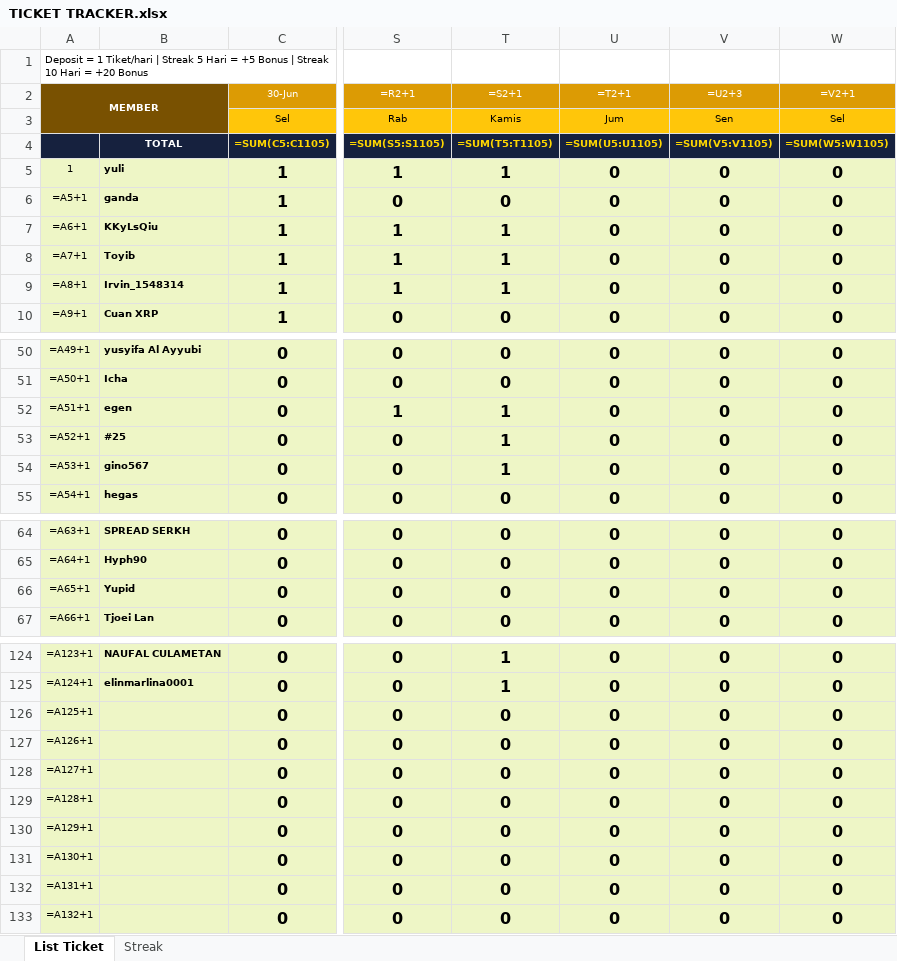
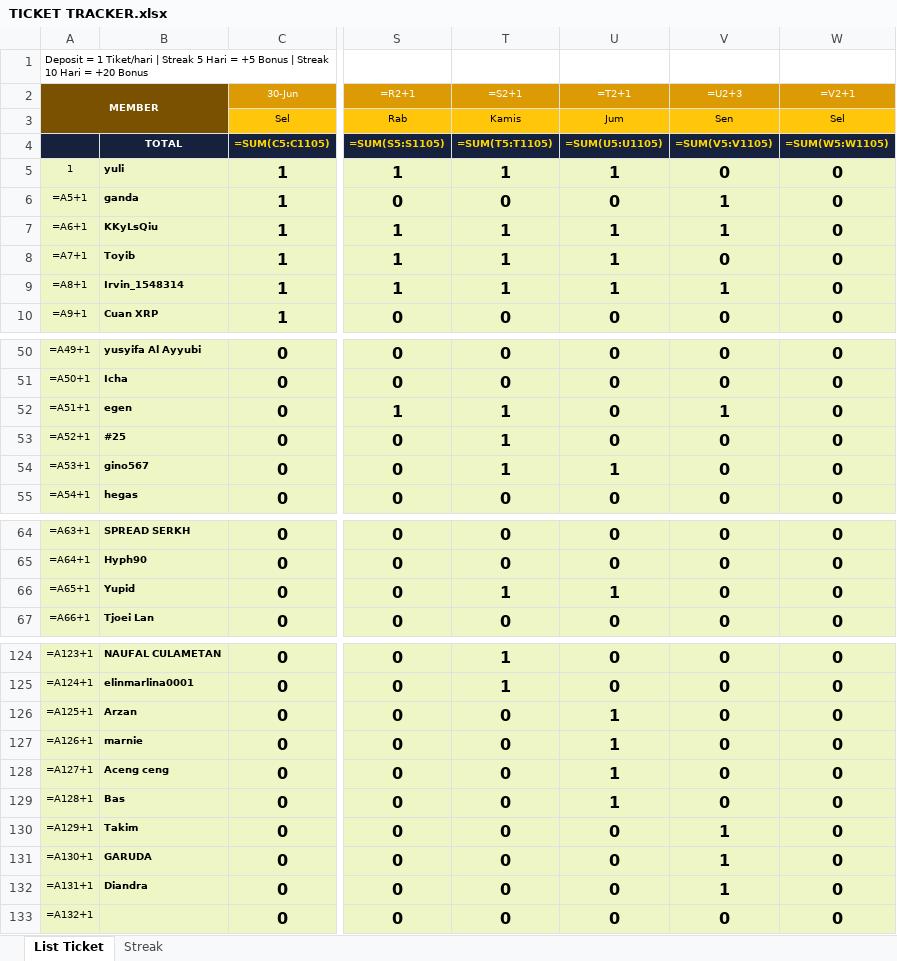
Before and after one commit to analystkael/tickettracker, an Excel workbook: TICKET TRACKER.xlsx, sheet List Ticket, drawn as a sheet; only a part is shown, gaps mark what is left out; values as stored, in another font and other column widths than the file's, no borders; formulas without a stored value are shown as written; the diff covers the shown part only; the diff names each change by its address in the sheet, - before the commit and + after, or states it on an @@ line.

```diff
--- a/TICKET TRACKER.xlsx (sheet List Ticket)
+++ b/TICKET TRACKER.xlsx (sheet List Ticket)
-U5 (=T2+1): 0
+U5 (=T2+1): 1
-V6:V7 (=U2+3): 0
+V6:V7 (=U2+3): 1
-U7:U9 (=T2+1): 0
+U7:U9 (=T2+1): 1
-V9 (=U2+3): 0
+V9 (=U2+3): 1
-V52 (=U2+3): 0
+V52 (=U2+3): 1
-U54 (=T2+1): 0
+U54 (=T2+1): 1
-T66 (=S2+1): 0
+T66 (=S2+1): 1
-U66 (=T2+1): 0
+U66 (=T2+1): 1
-B126: (empty)
+B126: Arzan
-U126:U129 (=T2+1): 0
+U126:U129 (=T2+1): 1
-B127: (empty)
+B127: marnie
-B128: (empty)
+B128: Aceng ceng
-B129: (empty)
+B129: Bas
-B130: (empty)
+B130: Takim
-V130:V132 (=U2+3): 0
+V130:V132 (=U2+3): 1
-B131: (empty)
+B131: GARUDA
-B132: (empty)
+B132: Diandra
```
Also changed, not shown: 20 edited cells elsewhere in this sheet, TICKET_TRACKER.xlsx.
